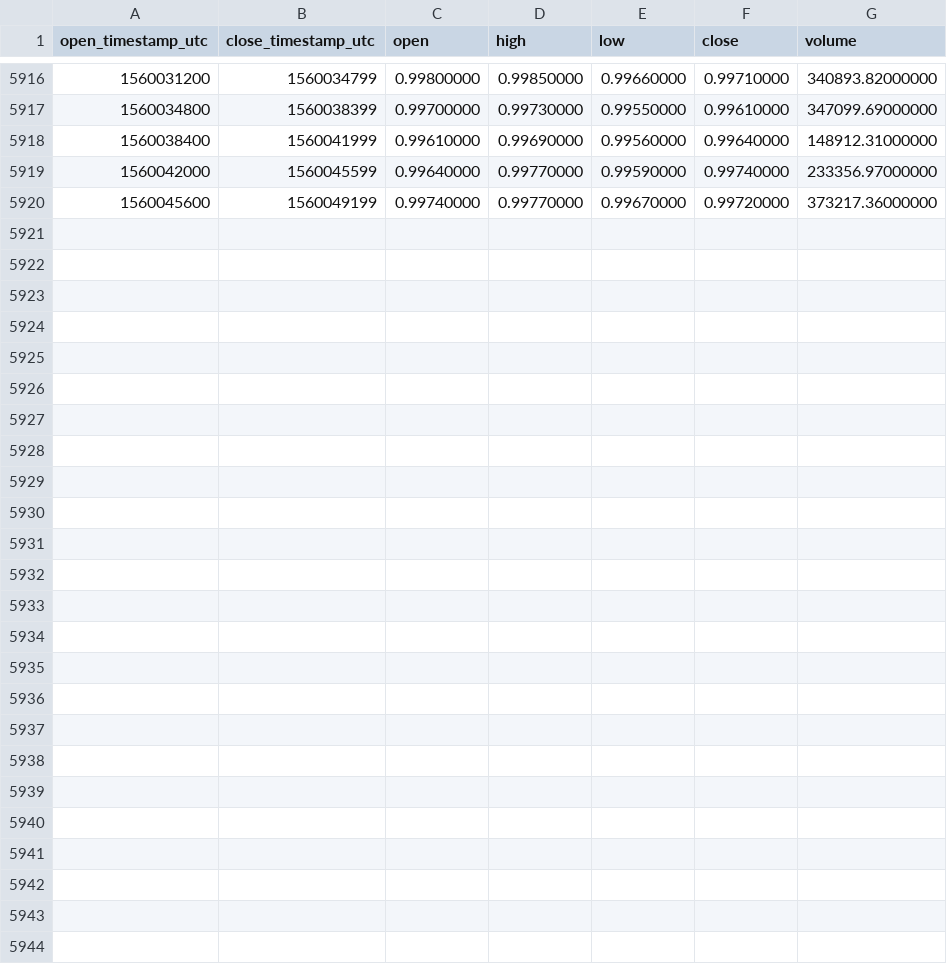
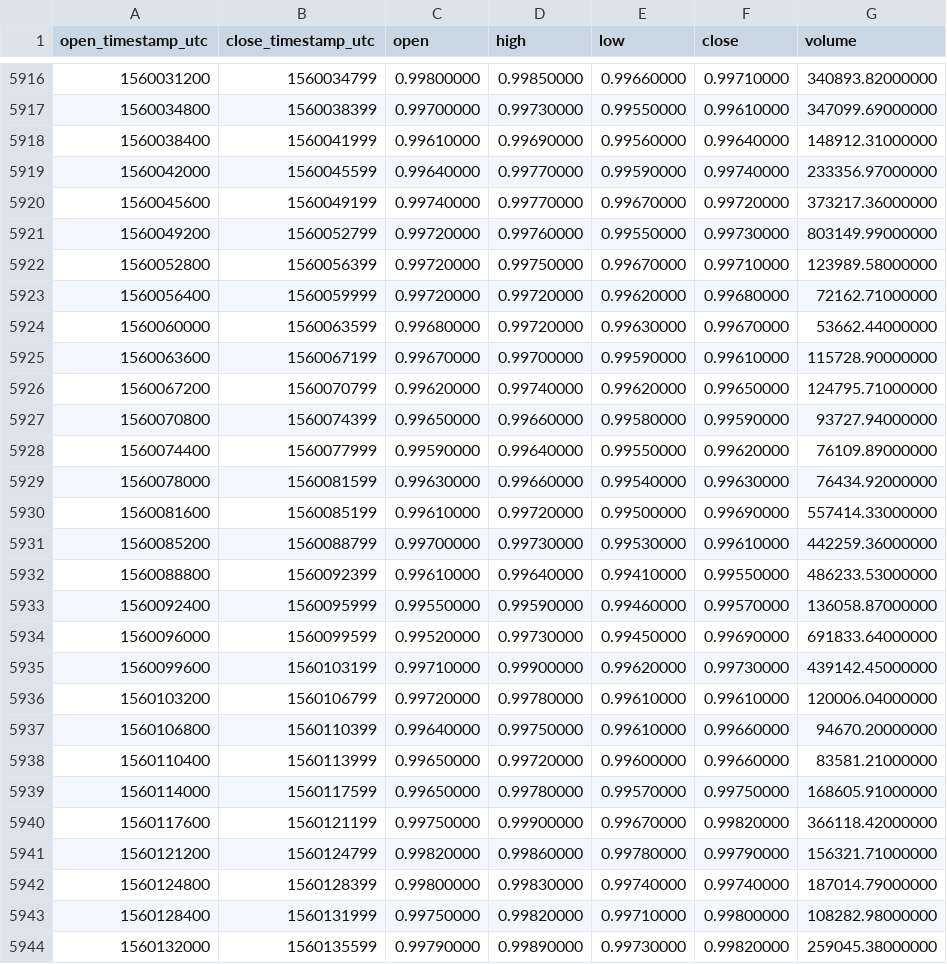
Before and after one commit to cryptobigbro/binance-PAXUSDT, a CSV file: binance-PAXUSDT-1h.csv, drawn as a sheet; only a part is shown, gaps mark what is left out; the diff names each change by its address in the sheet, - before the commit and + after, or states it on an @@ line.

Commit message:
Update OHLCV data.

```diff
--- a/binance-PAXUSDT-1h.csv
+++ b/binance-PAXUSDT-1h.csv
+row 5921: 1560049200 | 1560052799 | 0.99720000 | 0.99760000 | 0.99550000 | 0.99730000 | 803149.99000000
+row 5922: 1560052800 | 1560056399 | 0.99720000 | 0.99750000 | 0.99670000 | 0.99710000 | 123989.58000000
+row 5923: 1560056400 | 1560059999 | 0.99720000 | 0.99720000 | 0.99620000 | 0.99680000 | 72162.71000000
+row 5924: 1560060000 | 1560063599 | 0.99680000 | 0.99720000 | 0.99630000 | 0.99670000 | 53662.44000000
+row 5925: 1560063600 | 1560067199 | 0.99670000 | 0.99700000 | 0.99590000 | 0.99610000 | 115728.90000000
+row 5926: 1560067200 | 1560070799 | 0.99620000 | 0.99740000 | 0.99620000 | 0.99650000 | 124795.71000000
+row 5927: 1560070800 | 1560074399 | 0.99650000 | 0.99660000 | 0.99580000 | 0.99590000 | 93727.94000000
+row 5928: 1560074400 | 1560077999 | 0.99590000 | 0.99640000 | 0.99550000 | 0.99620000 | 76109.89000000
+row 5929: 1560078000 | 1560081599 | 0.99630000 | 0.99660000 | 0.99540000 | 0.99630000 | 76434.92000000
+row 5930: 1560081600 | 1560085199 | 0.99610000 | 0.99720000 | 0.99500000 | 0.99690000 | 557414.33000000
+row 5931: 1560085200 | 1560088799 | 0.99700000 | 0.99730000 | 0.99530000 | 0.99610000 | 442259.36000000
+row 5932: 1560088800 | 1560092399 | 0.99610000 | 0.99640000 | 0.99410000 | 0.99550000 | 486233.53000000
+row 5933: 1560092400 | 1560095999 | 0.99550000 | 0.99590000 | 0.99460000 | 0.99570000 | 136058.87000000
+row 5934: 1560096000 | 1560099599 | 0.99520000 | 0.99730000 | 0.99450000 | 0.99690000 | 691833.64000000
+row 5935: 1560099600 | 1560103199 | 0.99710000 | 0.99900000 | 0.99620000 | 0.99730000 | 439142.45000000
+row 5936: 1560103200 | 1560106799 | 0.99720000 | 0.99780000 | 0.99610000 | 0.99610000 | 120006.04000000
+row 5937: 1560106800 | 1560110399 | 0.99640000 | 0.99750000 | 0.99610000 | 0.99660000 | 94670.20000000
+row 5938: 1560110400 | 1560113999 | 0.99650000 | 0.99720000 | 0.99600000 | 0.99660000 | 83581.21000000
+row 5939: 1560114000 | 1560117599 | 0.99650000 | 0.99780000 | 0.99570000 | 0.99750000 | 168605.91000000
+row 5940: 1560117600 | 1560121199 | 0.99750000 | 0.99900000 | 0.99670000 | 0.99820000 | 366118.42000000
+row 5941: 1560121200 | 1560124799 | 0.99820000 | 0.99860000 | 0.99780000 | 0.99790000 | 156321.71000000
+row 5942: 1560124800 | 1560128399 | 0.99800000 | 0.99830000 | 0.99740000 | 0.99740000 | 187014.79000000
+row 5943: 1560128400 | 1560131999 | 0.99750000 | 0.99820000 | 0.99710000 | 0.99800000 | 108282.98000000
+row 5944: 1560132000 | 1560135599 | 0.99790000 | 0.99890000 | 0.99730000 | 0.99820000 | 259045.38000000
```
Also changed, not shown: binance-PAXUSDT-1d.csv.
